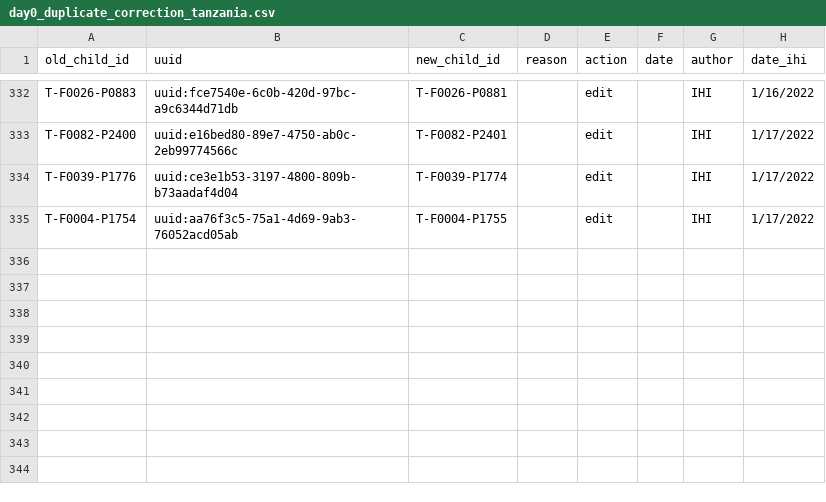
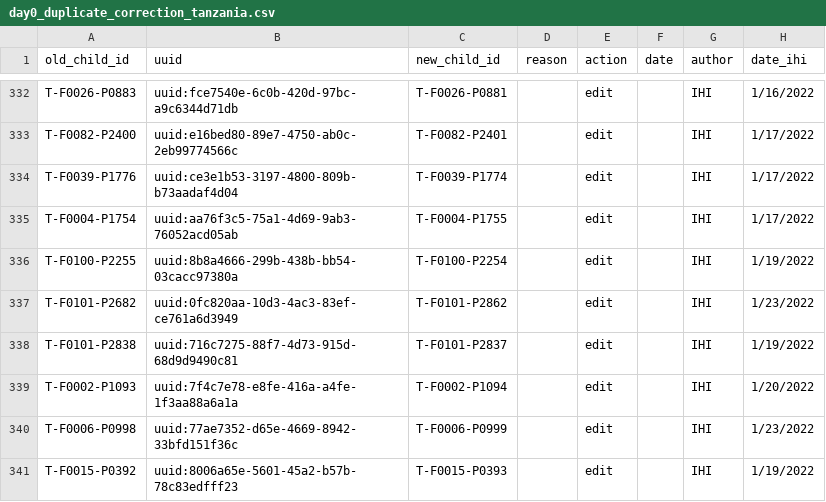
Before and after one commit to SwissTPH/timci, a CSV file: inst/extdata/cleaning/day0_duplicate_correction_tanzania.csv, drawn as a sheet; only a part is shown, gaps mark what is left out.

Commit message:
Update day0_duplicate_correction_tanzania.csv

```diff
--- a/inst/extdata/cleaning/day0_duplicate_correction_tanzania.csv
+++ b/inst/extdata/cleaning/day0_duplicate_correction_tanzania.csv
@@ -335 +335,7 @@ T-F0039-P1776,uuid:ce3e1b53-3197-4800-809b-b73aadaf4d04,T-F0039-P1774,,edit,,IHI
 T-F0004-P1754,uuid:aa76f3c5-75a1-4d69-9ab3-76052acd05ab,T-F0004-P1755,,edit,,IHI,1/17/2022
+T-F0100-P2255,uuid:8b8a4666-299b-438b-bb54-03cacc97380a,T-F0100-P2254,,edit,,IHI,1/19/2022
+T-F0101-P2682,uuid:0fc820aa-10d3-4ac3-83ef-ce761a6d3949,T-F0101-P2862,,edit,,IHI,1/23/2022
+T-F0101-P2838,uuid:716c7275-88f7-4d73-915d-68d9d9490c81,T-F0101-P2837,,edit,,IHI,1/19/2022
+T-F0002-P1093,uuid:7f4c7e78-e8fe-416a-a4fe-1f3aa88a6a1a,T-F0002-P1094,,edit,,IHI,1/20/2022
+T-F0006-P0998,uuid:77ae7352-d65e-4669-8942-33bfd151f36c,T-F0006-P0999,,edit,,IHI,1/23/2022
+T-F0015-P0392,uuid:8006a65e-5601-45a2-b57b-78c83edfff23,T-F0015-P0393,,edit,,IHI,1/19/2022
```
